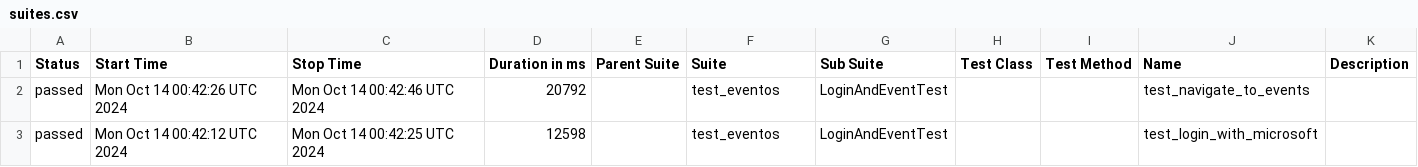
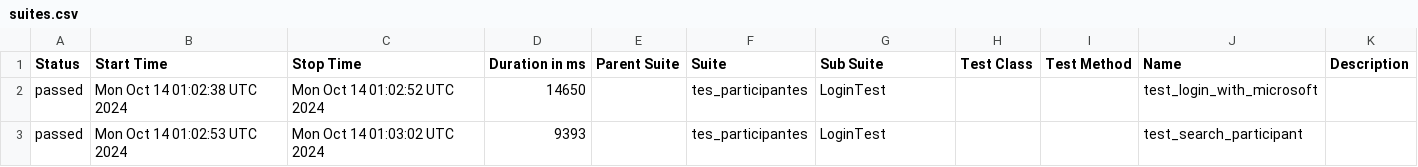
Before and after one commit to UPT-FAING-EPIS/proyecto-si8811a-2024-ii-u1-pruebas-2-rivera-lupaca, a CSV file: data/suites.csv, drawn as a sheet.

```diff
--- a/data/suites.csv
+++ b/data/suites.csv
@@ -1,3 +1,3 @@
 "Status","Start Time","Stop Time","Duration in ms","Parent Suite","Suite","Sub Suite","Test Class","Test Method","Name","Description"
-"passed","Mon Oct 14 00:42:26 UTC 2024","Mon Oct 14 00:42:46 UTC 2024","20792","","test_eventos","LoginAndEventTest","","","test_navigate_to_events",""
-"passed","Mon Oct 14 00:42:12 UTC 2024","Mon Oct 14 00:42:25 UTC 2024","12598","","test_eventos","LoginAndEventTest","","","test_login_with_microsoft",""
+"passed","Mon Oct 14 01:02:38 UTC 2024","Mon Oct 14 01:02:52 UTC 2024","14650","","tes_participantes","LoginTest","","","test_login_with_microsoft",""
+"passed","Mon Oct 14 01:02:53 UTC 2024","Mon Oct 14 01:03:02 UTC 2024","9393","","tes_participantes","LoginTest","","","test_search_participant",""
```
Also changed, not shown: 41 other files.
